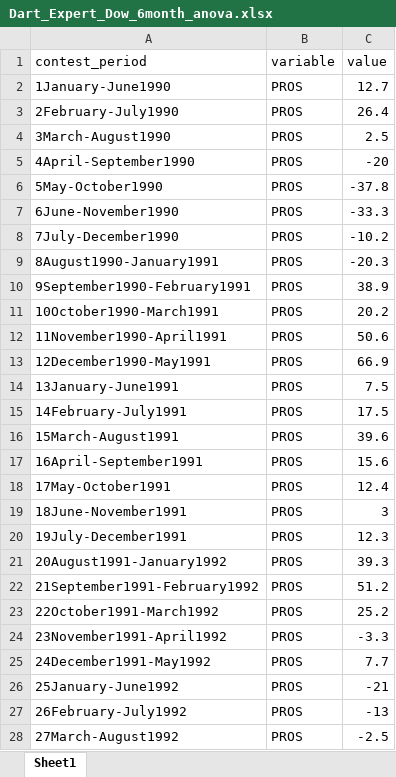
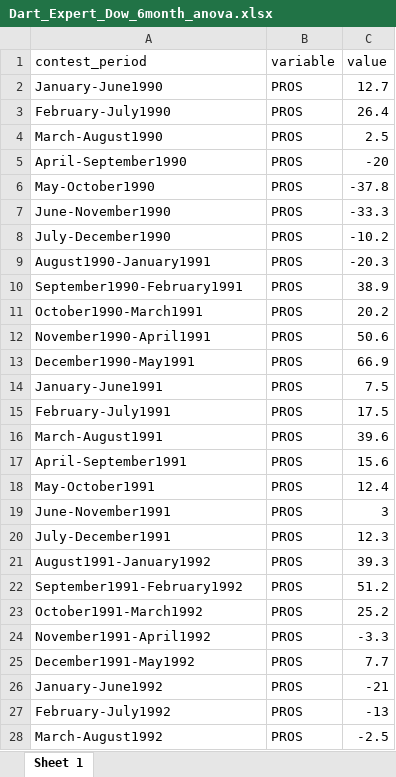
Before and after one commit to byuistats/data, an Excel workbook: Dart_Expert_Dow_6month_anova/Dart_Expert_Dow_6month_anova.xlsx, sheet Sheet 1, drawn as a sheet; only a part is shown; values as stored, in another font and other column widths than the file's, no borders; the diff covers the shown part only; the diff names each change by its address in the sheet, - before the commit and + after, or states it on an @@ line.

```diff
--- a/Dart_Expert_Dow_6month_anova/Dart_Expert_Dow_6month_anova.xlsx (sheet Sheet 1)
+++ b/Dart_Expert_Dow_6month_anova/Dart_Expert_Dow_6month_anova.xlsx (sheet Sheet 1)
-sheet tab: Sheet1
+sheet tab: Sheet 1
-A2 (contest_period): 1January-June1990
+A2 (contest_period): January-June1990
-A3 (contest_period): 2February-July1990
+A3 (contest_period): February-July1990
-A4 (contest_period): 3March-August1990
+A4 (contest_period): March-August1990
-A5 (contest_period): 4April-September1990
+A5 (contest_period): April-September1990
-A6 (contest_period): 5May-October1990
+A6 (contest_period): May-October1990
-A7 (contest_period): 6June-November1990
+A7 (contest_period): June-November1990
-A8 (contest_period): 7July-December1990
+A8 (contest_period): July-December1990
-A9 (contest_period): 8August1990-January1991
+A9 (contest_period): August1990-January1991
-A10 (contest_period): 9September1990-February1991
+A10 (contest_period): September1990-February1991
-A11 (contest_period): 10October1990-March1991
+A11 (contest_period): October1990-March1991
-A12 (contest_period): 11November1990-April1991
+A12 (contest_period): November1990-April1991
-A13 (contest_period): 12December1990-May1991
+A13 (contest_period): December1990-May1991
-A14 (contest_period): 13January-June1991
+A14 (contest_period): January-June1991
-A15 (contest_period): 14February-July1991
+A15 (contest_period): February-July1991
-A16 (contest_period): 15March-August1991
+A16 (contest_period): March-August1991
-A17 (contest_period): 16April-September1991
+A17 (contest_period): April-September1991
-A18 (contest_period): 17May-October1991
+A18 (contest_period): May-October1991
-A19 (contest_period): 18June-November1991
+A19 (contest_period): June-November1991
-A20 (contest_period): 19July-December1991
+A20 (contest_period): July-December1991
-A21 (contest_period): 20August1991-January1992
+A21 (contest_period): August1991-January1992
-A22 (contest_period): 21September1991-February1992
+A22 (contest_period): September1991-February1992
-A23 (contest_period): 22October1991-March1992
+A23 (contest_period): October1991-March1992
-A24 (contest_period): 23November1991-April1992
+A24 (contest_period): November1991-April1992
-A25 (contest_period): 24December1991-May1992
+A25 (contest_period): December1991-May1992
-A26 (contest_period): 25January-June1992
+A26 (contest_period): January-June1992
-A27 (contest_period): 26February-July1992
+A27 (contest_period): February-July1992
-A28 (contest_period): 27March-August1992
+A28 (contest_period): March-August1992
```
Also changed, not shown: other rows of this sheet, Draft_vietnam/Draft_vietnam.xlsx, 8 other files.
